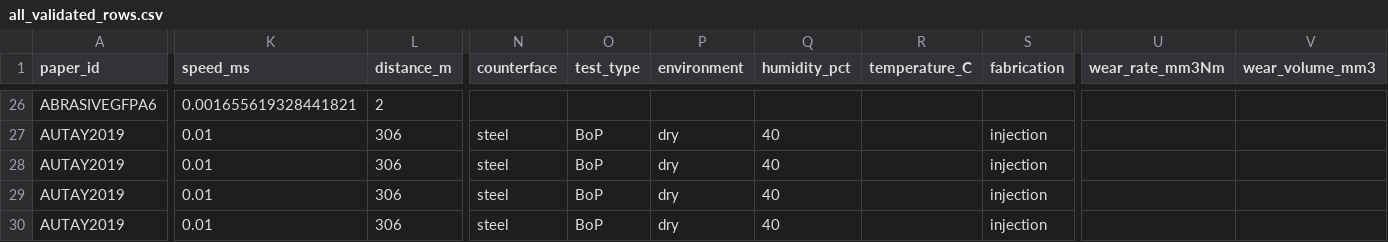
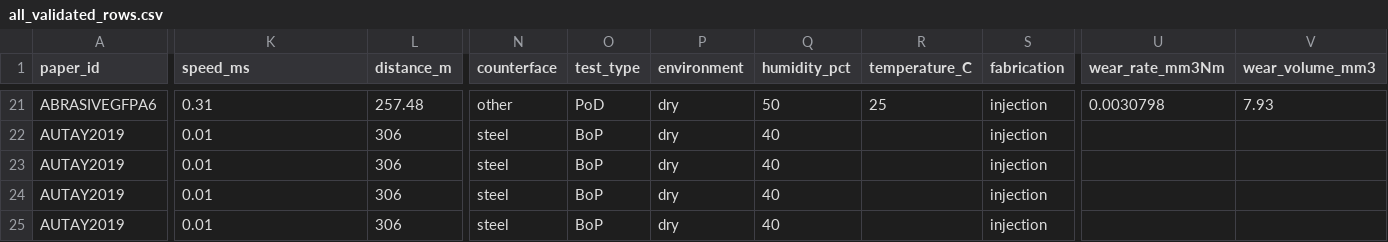
Before and after one commit to M-A-SAIADITHYAA/tribologyanalyser, a CSV file: data/processed/all_validated_rows.csv, drawn as a sheet; only a part is shown, gaps mark what is left out; addresses are those after the commit; the diff covers the shown part only; the diff names each change by its address in the sheet, - before the commit and + after, or states it on an @@ line.

Commit message:
Refactor dataset entries and validation logic for ACRASIVEGFPA6
- Updated master dataset with new entries for PA66 material, including wear rates and COF values.
- Modified raw LLM dataset to include corrected speed values and detailed notes for each entry.
- Enhanced validated dataset to reflect changes in raw data, ensuring consistency in COF requirements and validation status.
- Improved DOI extraction logic in composition.py and realign_dataset.py to ensure valid DOI formats are checked.

```diff
--- a/data/processed/all_validated_rows.csv
+++ b/data/processed/all_validated_rows.csv
-K21 (speed_ms): 0.001655619328441821
+K21 (speed_ms): 0.31
-L21 (distance_m): 2
+L21 (distance_m): 257.48
-N21 (counterface): (empty)
+N21 (counterface): other
-O21 (test_type): (empty)
+O21 (test_type): PoD
-P21 (environment): (empty)
+P21 (environment): dry
-Q21 (humidity_pct): (empty)
+Q21 (humidity_pct): 50
-R21 (temperature_C): (empty)
+R21 (temperature_C): 25
-S21 (fabrication): (empty)
+S21 (fabrication): injection
-U21 (wear_rate_mm3Nm): (empty)
+U21 (wear_rate_mm3Nm): 0.0030798
-V21 (wear_volume_mm3): (empty)
+V21 (wear_volume_mm3): 7.93
```
Also changed, not shown: 5 removed rows and 58 edited cells elsewhere in this file, data/processed/master_dataset.csv, data/raw_llm/ABRASIVEGFPA6_llm.csv, 3 other files.
